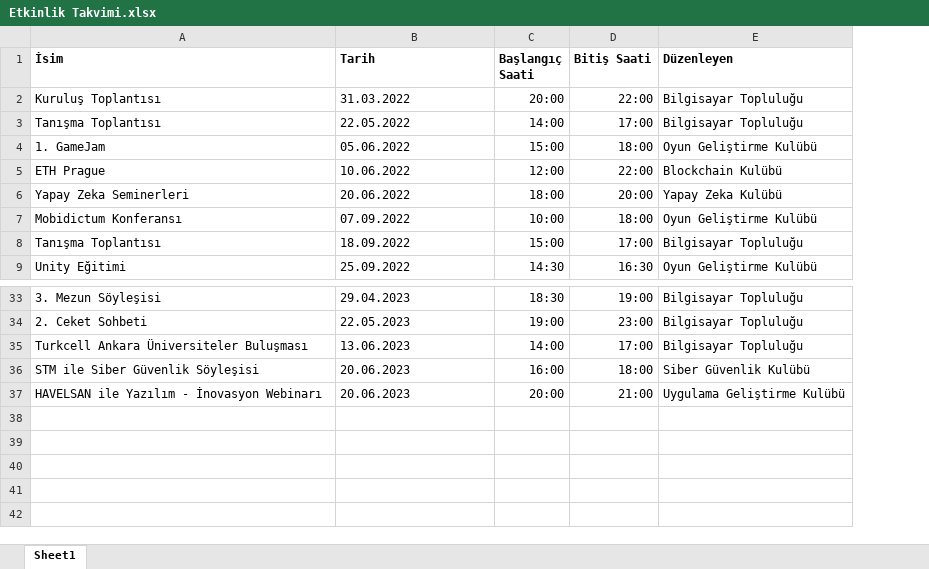
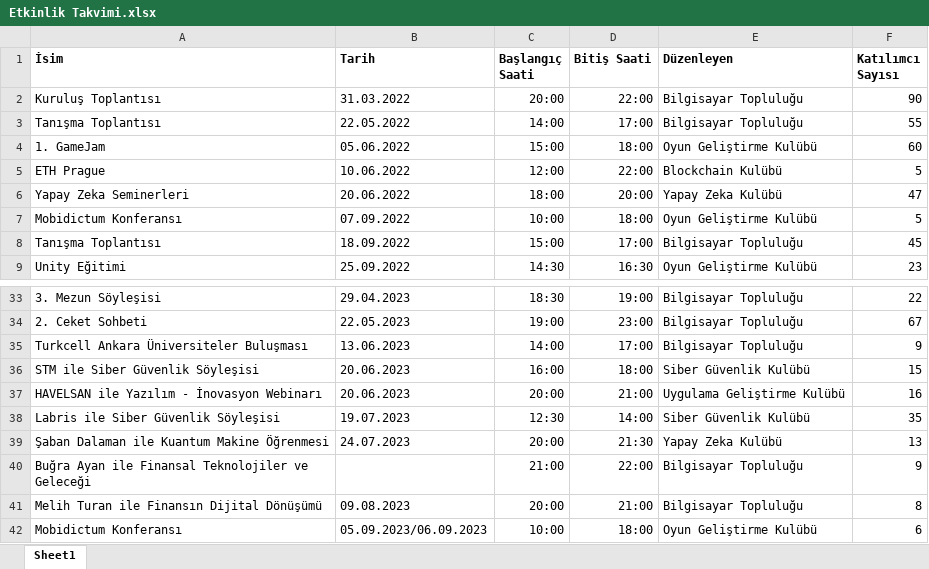
Before and after one commit to TOBB-ETU-CS-Community/Community_Website, an Excel workbook: static/xlsx/Etkinlik Takvimi.xlsx, sheet Sheet1, drawn as a sheet; only a part is shown, gaps mark what is left out; values as stored, in another font and other column widths than the file's, no borders; the diff names each change by its address in the sheet, - before the commit and + after, or states it on an @@ line.

Commit message:
Etkinlik Takvimi Update
Yaz dönemi etkinlikleri eklendi.

```diff
--- a/static/xlsx/Etkinlik Takvimi.xlsx (sheet Sheet1)
+++ b/static/xlsx/Etkinlik Takvimi.xlsx (sheet Sheet1)
+column F (Katılımcı Sayısı), rows 2-9: 90 | 55 | 60 | 5 | 47 | 5 | 45 | 23; rows 33-37: 22 | 67 | 9 | 15 | 16
+row 38: Labris ile Siber Güvenlik Söyleşisi | 19.07.2023 | 12:30 | 14:00 | Siber Güvenlik Kulübü | 35
+row 39: Şaban Dalaman ile Kuantum Makine Öğrenmesi | 24.07.2023 | 20:00 | 21:30 | Yapay Zeka Kulübü | 13
+row 40: Buğra Ayan ile Finansal Teknolojiler ve Geleceği |  | 21:00 | 22:00 | Bilgisayar Topluluğu | 9
+row 41: Melih Turan ile Finansın Dijital Dönüşümü | 09.08.2023 | 20:00 | 21:00 | Bilgisayar Topluluğu | 8
+row 42: Mobidictum Konferansı | 05.09.2023/06.09.2023 | 10:00 | 18:00 | Oyun Geliştirme Kulübü | 6
```
